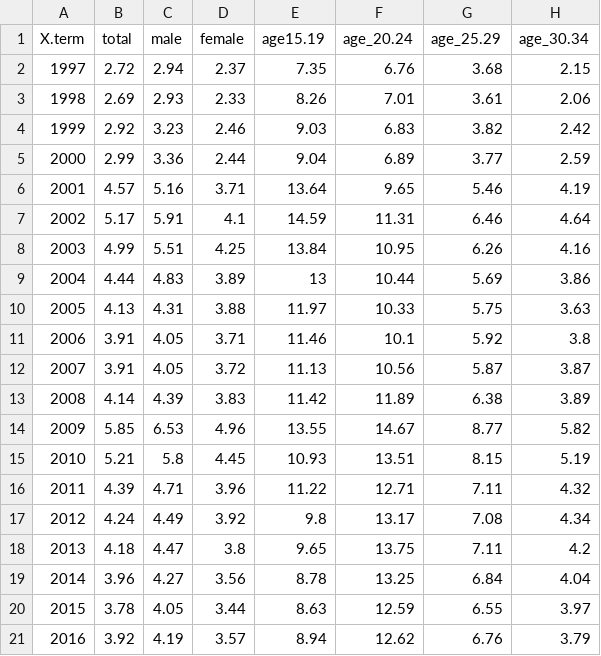
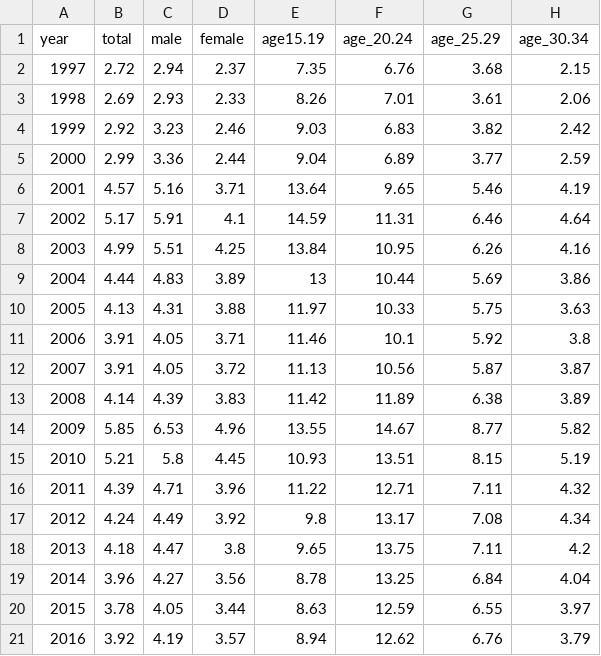
Before and after one commit to Vladislav292/finalproj, a CSV file: ueply.csv, drawn as a sheet; only a part is shown; the diff names each change by its address in the sheet, - before the commit and + after, or states it on an @@ line.

Commit message:
Update ueply.csv

```diff
--- a/ueply.csv
+++ b/ueply.csv
-A1: X.term
+A1: year
```
